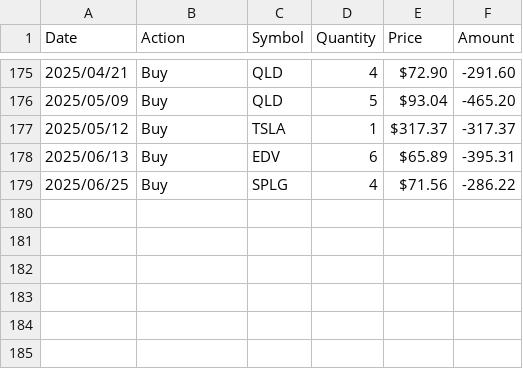
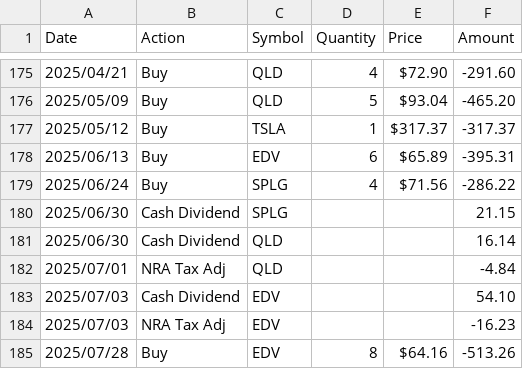
Before and after one commit to tim12332000/TW_ETF, a CSV file: us_train.csv, drawn as a sheet; only a part is shown, gaps mark what is left out.

```diff
--- a/us_train.csv
+++ b/us_train.csv
@@ -178,2 +178,8 @@ Date,Action,Symbol,Quantity,Price,Amount
 2025/06/13,Buy,EDV,6,$65.89,-395.31
-2025/06/25,Buy,SPLG,4,$71.56,-286.22
+2025/06/24,Buy,SPLG,4,$71.56,-286.22
+2025/06/30,Cash Dividend,SPLG,,,21.15
+2025/06/30,Cash Dividend,QLD,,,16.14
+2025/07/01,NRA Tax Adj,QLD,,,-4.84
+2025/07/03,Cash Dividend,EDV,,,54.10
+2025/07/03,NRA Tax Adj,EDV,,,-16.23
+2025/07/28,Buy,EDV,8,$64.16,-513.26
```
Also changed, not shown: 1 other file.
